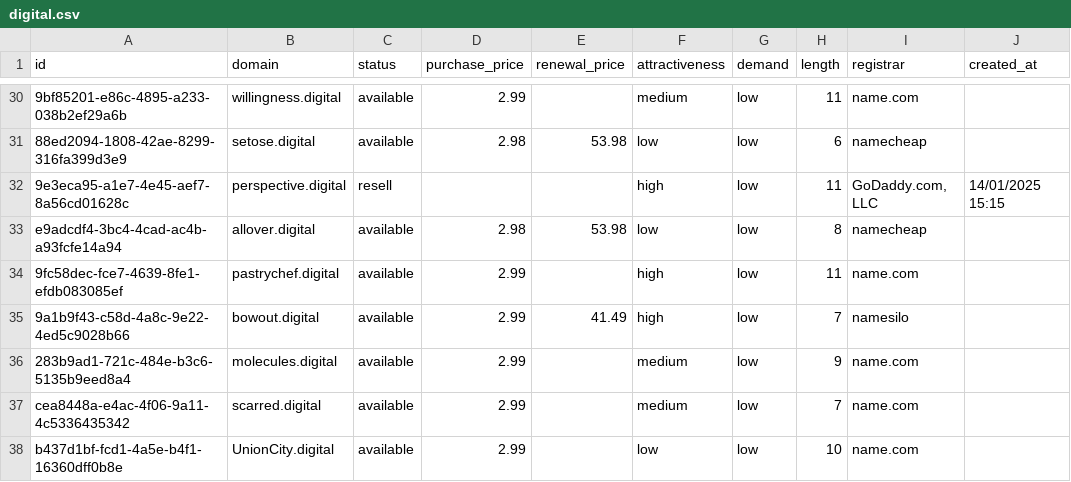
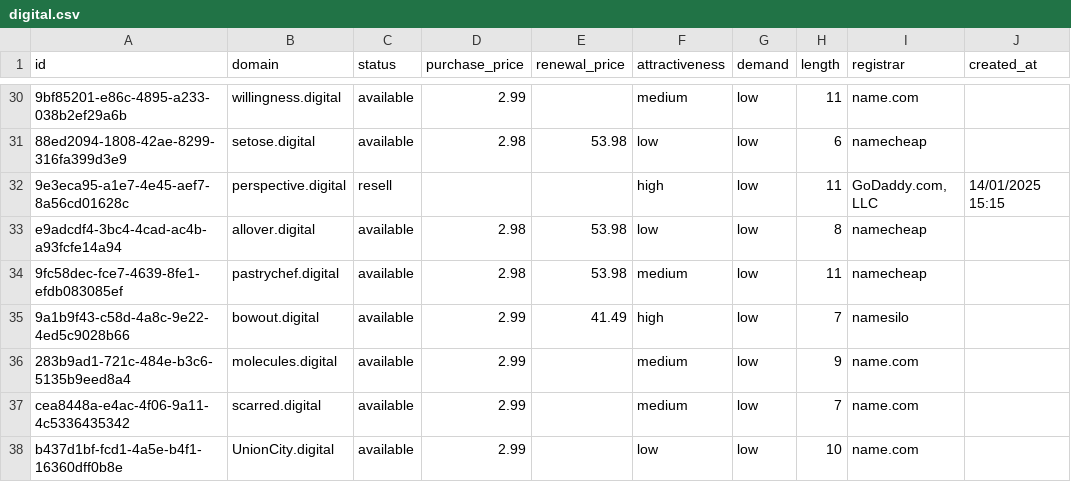
Before and after one commit to UniqueDomains/digital-oneword-domains, a CSV file: digital.csv, drawn as a sheet; only a part is shown, gaps mark what is left out; the diff names each change by its address in the sheet, - before the commit and + after, or states it on an @@ line.

Commit message:
Domains update

```diff
--- a/digital.csv
+++ b/digital.csv
-D34 (purchase_price): 2.99
+D34 (purchase_price): 2.98
-E34 (renewal_price): (empty)
+E34 (renewal_price): 53.98
-F34 (attractiveness): high
+F34 (attractiveness): medium
-I34 (registrar): name.com
+I34 (registrar): namecheap
```
Also changed, not shown: 4 other files.
